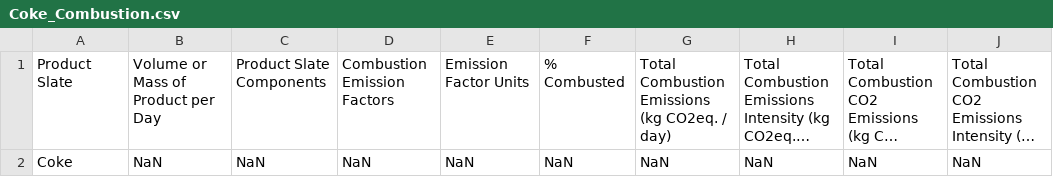
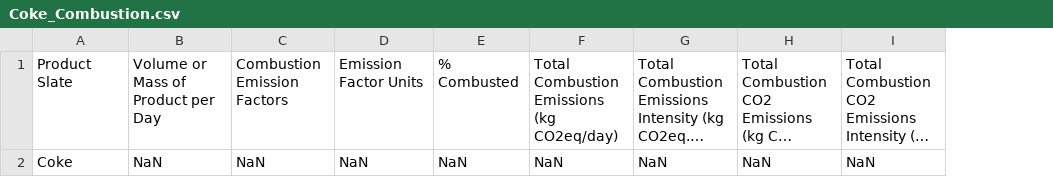
Before and after one commit to RMI/OPEM, a CSV file: src/opem/defaults/results/Coke_Combustion.csv, drawn as a sheet; only a part is shown; long unchanged cells end in …; removed rows and columns are numbered as before the commit, all else as after; the diff names each change by its address in the sheet, - before the commit and + after, or states it on an @@ line.

```diff
--- a/src/opem/defaults/results/Coke_Combustion.csv
+++ b/src/opem/defaults/results/Coke_Combustion.csv
-column C, rows 1-2: Product Slate Components | NaN
-F1: Total Combustion Emissions (kg CO2eq. / day)
+F1: Total Combustion Emissions (kg CO2eq/day)
```
Also changed, not shown: opem_input.csv, src/opem/defaults/results/Natural_Gas_Combustion.csv, 14 other files.
